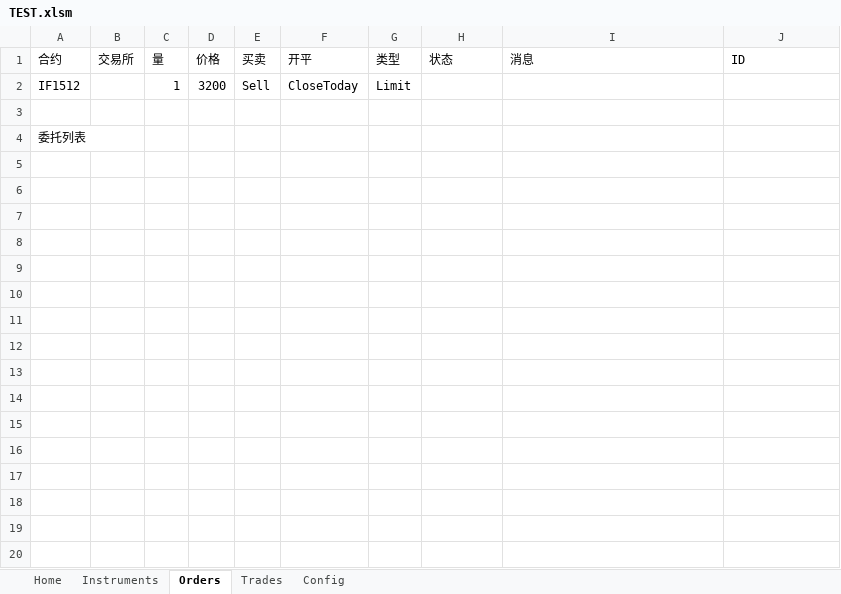
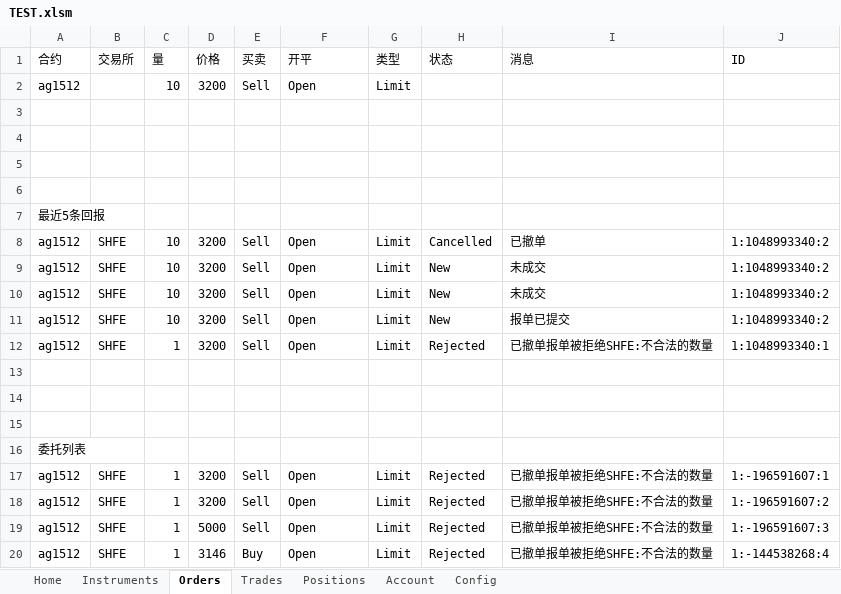
Before and after one commit to sagpant/XAPI2, an Excel workbook: COM/TEST.xlsm, sheet Orders, drawn as a sheet; only a part is shown; values as stored, in another font and other column widths than the file's, no borders; charts and pictures not drawn; the diff covers the shown part only; the diff names each change by its address in the sheet, - before the commit and + after, or states it on an @@ line.

```diff
--- a/COM/TEST.xlsm (sheet Orders)
+++ b/COM/TEST.xlsm (sheet Orders)
+sheet tab: Positions
+sheet tab: Account
-A2 (合约): IF1512
+A2 (合约): ag1512
-C2 (量): 1
+C2 (量): 10
-F2 (开平): CloseToday
+F2 (开平): Open
+row 3: (empty)
+row 4: (empty)
+row 5: (empty)
+row 6: (empty)
+row 7: 最近5条回报
+row 8: ag1512 | SHFE | 10 | 3200 | Sell | Open | Limit | Cancelled | 已撤单 | 1:1048993340:2
+row 9: ag1512 | SHFE | 10 | 3200 | Sell | Open | Limit | New | 未成交 | 1:1048993340:2
+row 10: ag1512 | SHFE | 10 | 3200 | Sell | Open | Limit | New | 未成交 | 1:1048993340:2
+row 11: ag1512 | SHFE | 10 | 3200 | Sell | Open | Limit | New | 报单已提交 | 1:1048993340:2
+row 12: ag1512 | SHFE | 1 | 3200 | Sell | Open | Limit | Rejected | 已撤单报单被拒绝SHFE:不合法的数量 | 1:1048993340:1
+row 13: (empty)
+row 14: (empty)
+row 17: ag1512 | SHFE | 1 | 3200 | Sell | Open | Limit | Rejected | 已撤单报单被拒绝SHFE:不合法的数量 | 1:-196591607:1
+row 18: ag1512 | SHFE | 1 | 3200 | Sell | Open | Limit | Rejected | 已撤单报单被拒绝SHFE:不合法的数量 | 1:-196591607:2
+row 19: ag1512 | SHFE | 1 | 5000 | Sell | Open | Limit | Rejected | 已撤单报单被拒绝SHFE:不合法的数量 | 1:-196591607:3
+row 20: ag1512 | SHFE | 1 | 3146 | Buy | Open | Limit | Rejected | 已撤单报单被拒绝SHFE:不合法的数量 | 1:-144538268:4
```
Also changed, not shown: 40 added rows elsewhere in this sheet, sheet Trades, sheet Home, sheet Config, sheet Instruments, charts or pictures, 7 other files.
